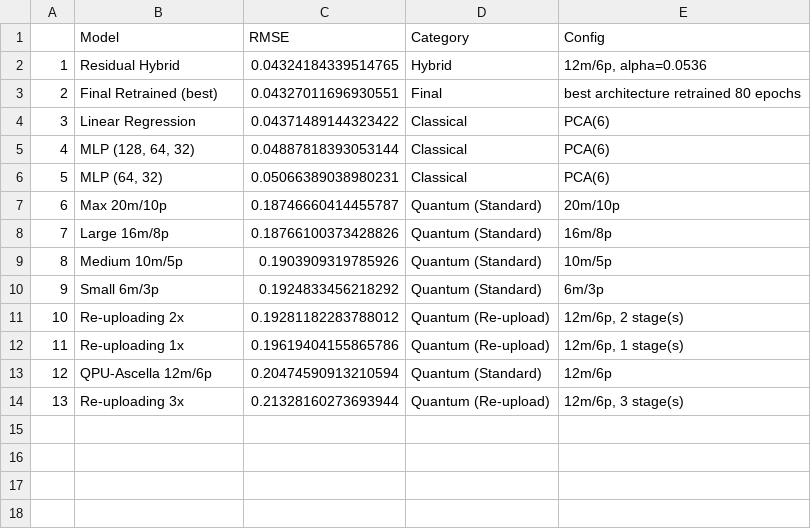
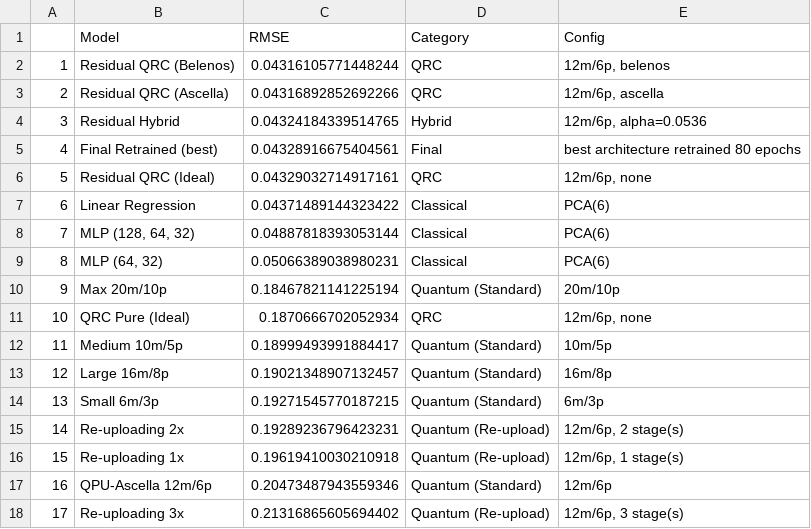
Before and after one commit to thedaemon-wizard/Polarized_Q-volution2026_QML_Swaption_Pricing, a CSV file: model_comparison.csv, drawn as a sheet; removed rows and columns are numbered as before the commit, all else as after; the diff names each change by its address in the sheet, - before the commit and + after, or states it on an @@ line.

```diff
--- a/model_comparison.csv
+++ b/model_comparison.csv
+row 2: 1 | Residual QRC (Belenos) | 0.04316105771448244 | QRC | 12m/6p, belenos
+row 3: 2 | Residual QRC (Ascella) | 0.04316892852692266 | QRC | 12m/6p, ascella
@@ column A renumbered from row 4 down @@
-C5 (RMSE): 0.04327011696930551
+C5 (RMSE): 0.04328916675404561
+row 6: 5 | Residual QRC (Ideal) | 0.04329032714917161 | QRC | 12m/6p, none
-C10 (RMSE): 0.18746660414455787
+C10 (RMSE): 0.18467821141225194
-row 8: 7 | Large 16m/8p | 0.18766100373428826 | Quantum (Standard) | 16m/8p
+row 11: 10 | QRC Pure (Ideal) | 0.1870666702052934 | QRC | 12m/6p, none
-C12 (RMSE): 0.1903909319785926
+C12 (RMSE): 0.18999493991884417
+row 13: 12 | Large 16m/8p | 0.19021348907132457 | Quantum (Standard) | 16m/8p
-C14 (RMSE): 0.1924833456218292
+C14 (RMSE): 0.19271545770187215
-C15 (RMSE): 0.19281182283788012
+C15 (RMSE): 0.19289236796423231
-C16 (RMSE): 0.19619404155865786
+C16 (RMSE): 0.19619410030210918
-C17 (RMSE): 0.20474590913210594
+C17 (RMSE): 0.20473487943559346
-C18 (RMSE): 0.21328160273693944
+C18 (RMSE): 0.21316865605694402
```
Also changed, not shown: predictions_val.csv, 8 other files.
